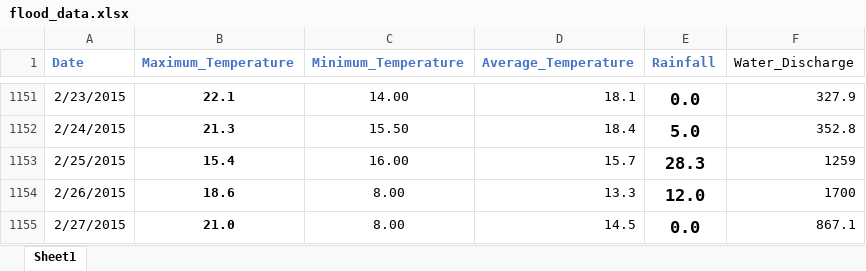
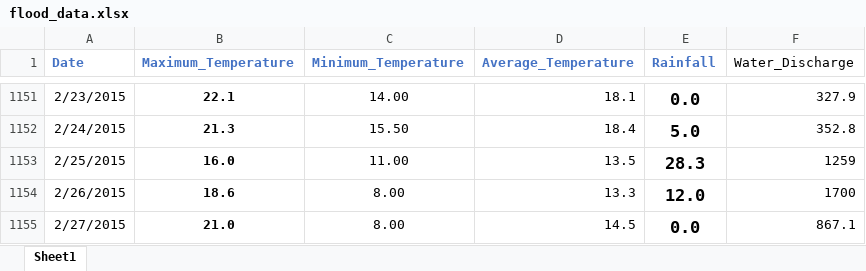
Before and after one commit to laeeq80/RiverStreamflowPrediction, an Excel workbook: data/flood_data.xlsx, sheet Sheet1, drawn as a sheet; only a part is shown, gaps mark what is left out; values as stored, in another font and other column widths than the file's, no borders; the diff names each change by its address in the sheet, - before the commit and + after, or states it on an @@ line.

```diff
--- a/data/flood_data.xlsx (sheet Sheet1)
+++ b/data/flood_data.xlsx (sheet Sheet1)
-B1153 (Maximum_Temperature): 15.4
+B1153 (Maximum_Temperature): 16.0
-C1153 (Minimum_Temperature): 16.00
+C1153 (Minimum_Temperature): 11.00
-D1153 (Average_Temperature): 15.7
+D1153 (Average_Temperature): 13.5
```
Also changed, not shown: 1 other file.
